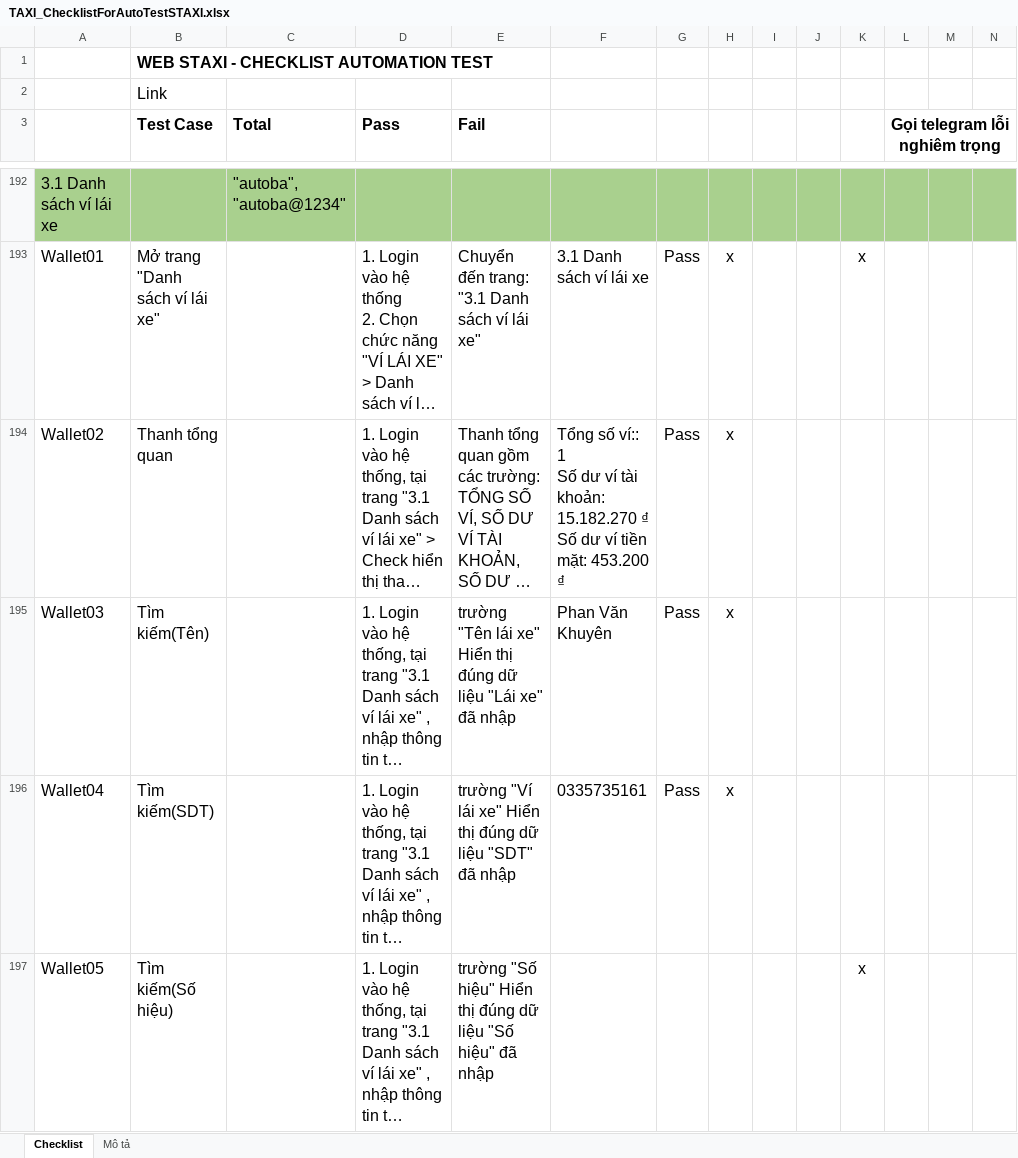
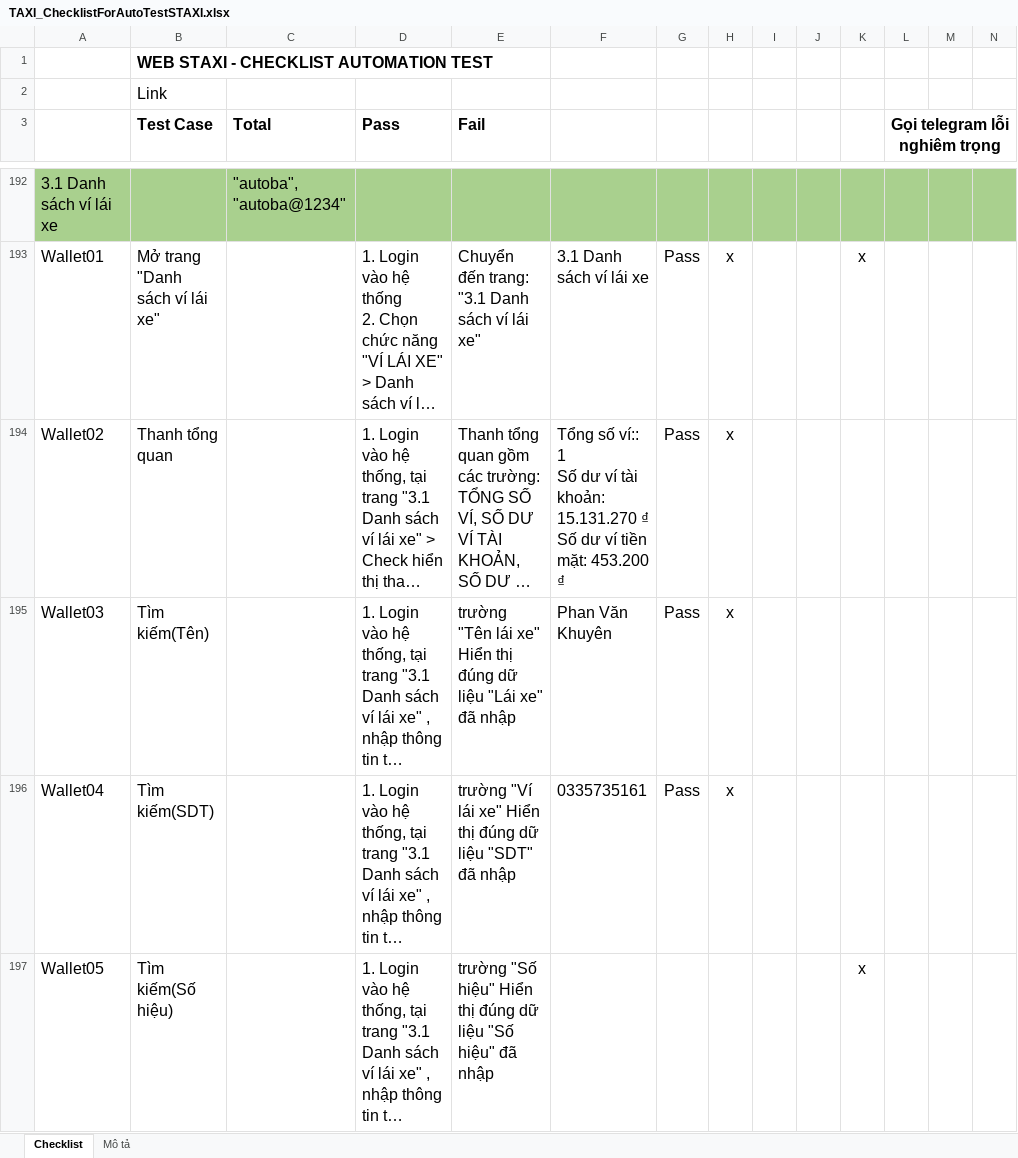
Before and after one commit to truongvck3313/staxi, an Excel workbook: TAXI_ChecklistForAutoTestSTAXI.xlsx, sheet Checklist, drawn as a sheet; only a part is shown, gaps mark what is left out; long unchanged cells end in …; values as stored, in another font and other column widths than the file's, no borders; charts and pictures and conditional formats not drawn; ↵ is a line break in a cell; the diff covers the shown part only; the diff names each change by its address in the sheet, - before the commit and + after, or states it on an @@ line.

```diff
--- a/TAXI_ChecklistForAutoTestSTAXI.xlsx (sheet Checklist)
+++ b/TAXI_ChecklistForAutoTestSTAXI.xlsx (sheet Checklist)
-F194: …tài khoản: 15.182.270 ₫ ↵ Số…
+F194: …tài khoản: 15.131.270 ₫ ↵ Số…
```
Also changed, not shown: 1 added row, 1 removed row and 70 edited cells elsewhere in this sheet, charts or pictures.
